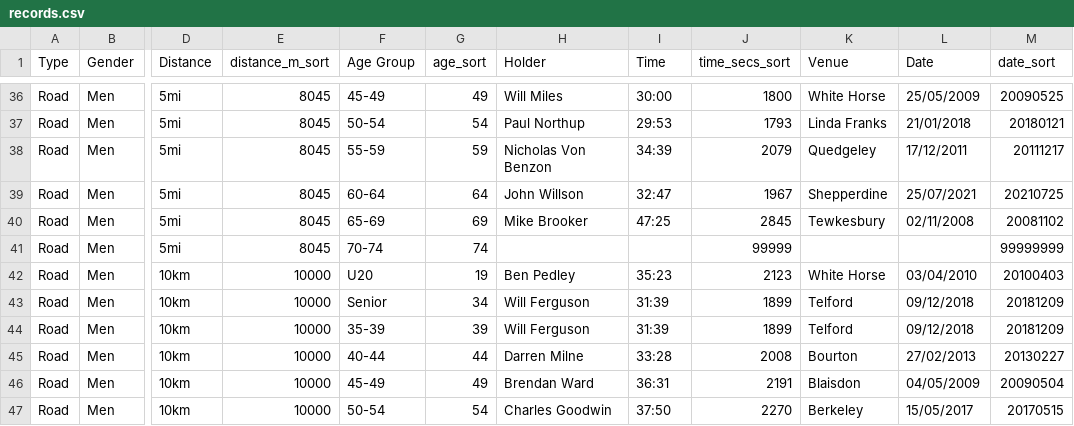
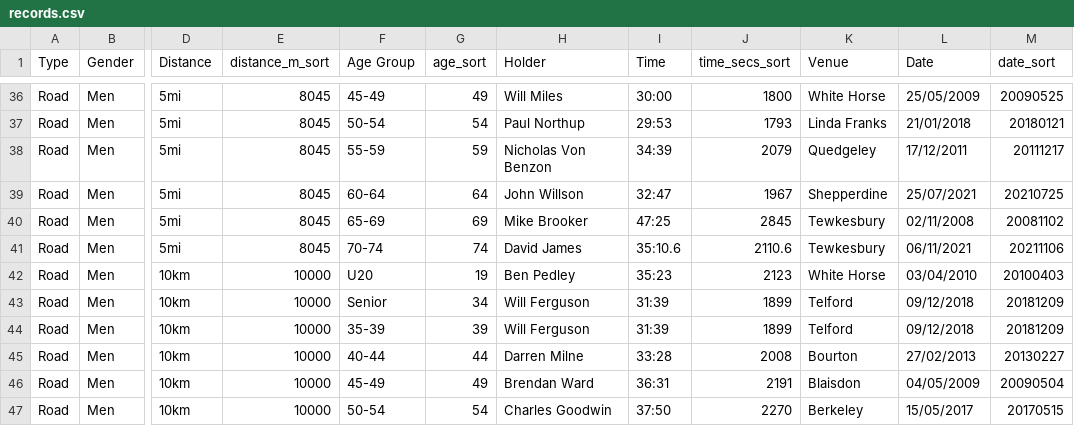
Before and after one commit to CLCStriders/striders, a CSV file: _data/records.csv, drawn as a sheet; only a part is shown, gaps mark what is left out; the diff names each change by its address in the sheet, - before the commit and + after, or states it on an @@ line.

Commit message:
David's 5 mile

```diff
--- a/_data/records.csv
+++ b/_data/records.csv
-H41 (Holder): (empty)
+H41 (Holder): David James
-I41 (Time): (empty)
+I41 (Time): 35:10.6
-J41 (time_secs_sort): 99999
+J41 (time_secs_sort): 2110.6
-K41 (Venue): (empty)
+K41 (Venue): Tewkesbury
-L41 (Date): (empty)
+L41 (Date): 06/11/2021
-M41 (date_sort): 99999999
+M41 (date_sort): 20211106
```
